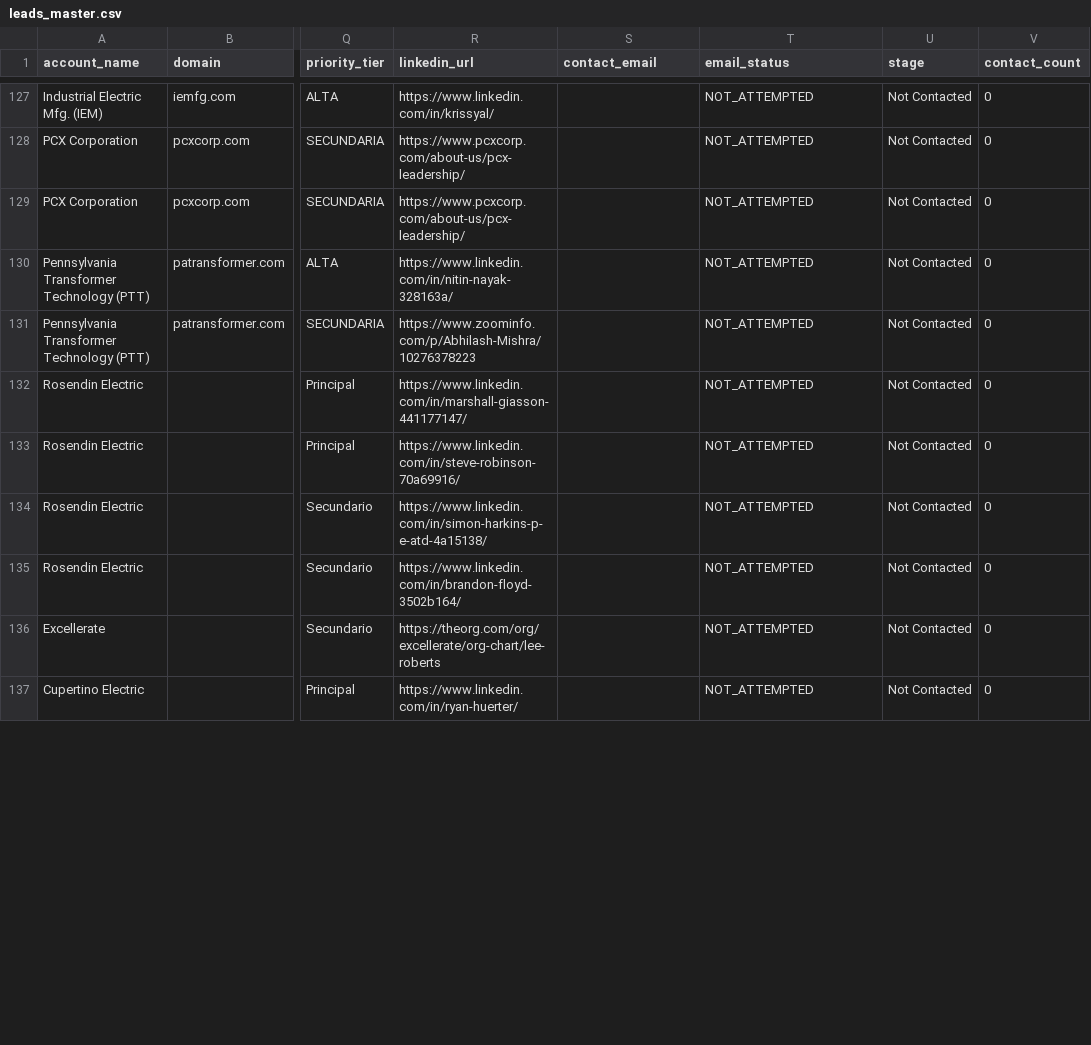
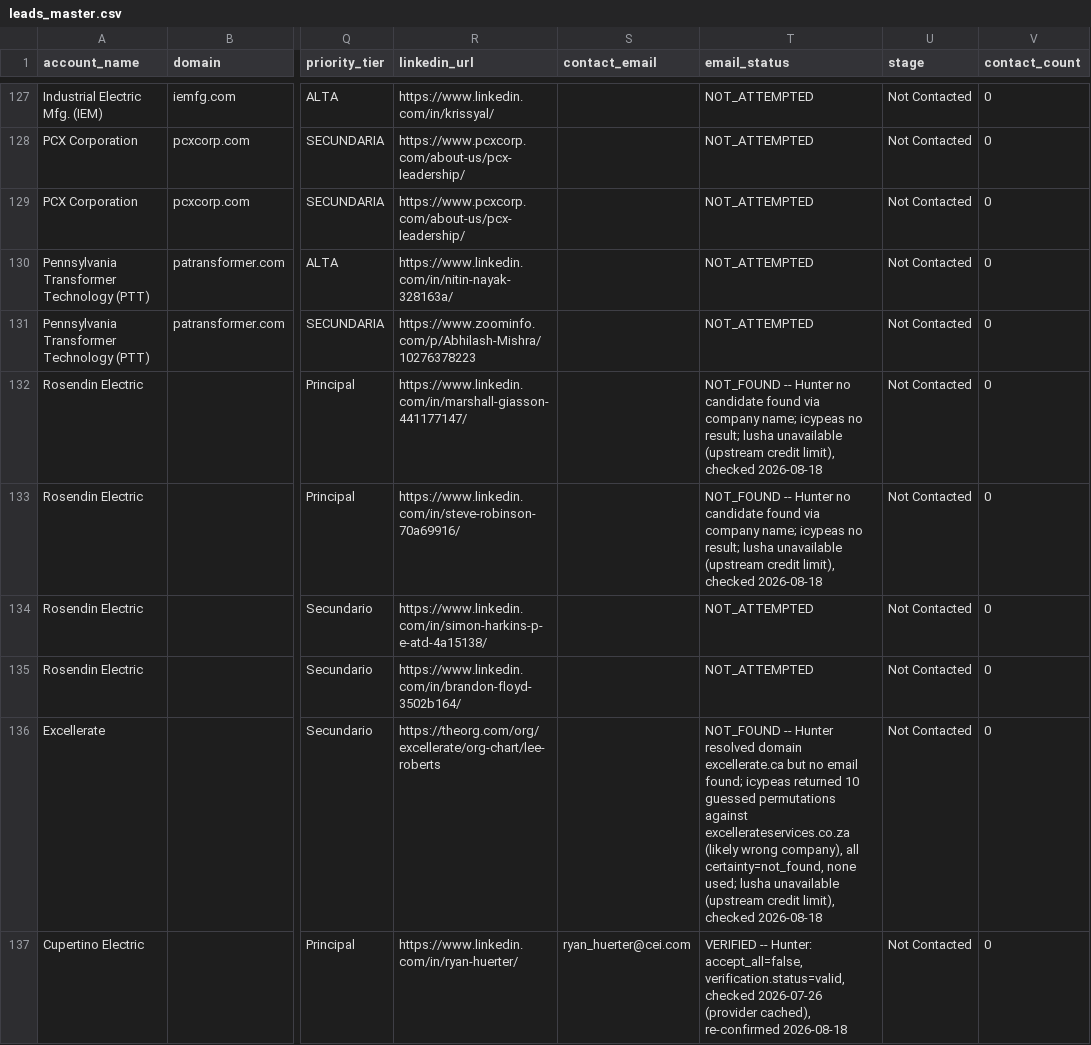
Before and after one commit to Aldchiw/prima-gtm-skills, a CSV file: output/leads_master.csv, drawn as a sheet; only a part is shown, gaps mark what is left out; the diff covers the shown part only; the diff names each change by its address in the sheet, - before the commit and + after, or states it on an @@ line.

Commit message:
feat(leads): enriquecimiento muestra 2026-08-18 -- 6 emails VERIFIED (4/5 colgados recuperados + Fluidstack + Cupertino), intentos fallidos registrados; merge por linkedin_url, 0 filas agregadas

```diff
--- a/output/leads_master.csv
+++ b/output/leads_master.csv
-T132:T133 (email_status): NOT_ATTEMPTED
+T132:T133 (email_status): NOT_FOUND -- Hunter no candidate found via company name; icypeas no result; lusha unavailable (upstream credit limit), checked 2026-08-18
-T136 (email_status): NOT_ATTEMPTED
+T136 (email_status): NOT_FOUND -- Hunter resolved domain excellerate.ca but no email found; icypeas returned 10 guessed permutations against excellerateservices.co.za (likely wrong company), all certainty=not_found, none used; lusha unavailable (upstream credit limit), checked 2026-08-18
-S137 (contact_email): (empty)
+S137 (contact_email): ryan_huerter@cei.com
-T137 (email_status): NOT_ATTEMPTED
+T137 (email_status): VERIFIED -- Hunter: accept_all=false, verification.status=valid, checked 2026-07-26 (provider cached), re-confirmed 2026-08-18
```
Also changed, not shown: 14 edited cells elsewhere in this file, 1 other file.
